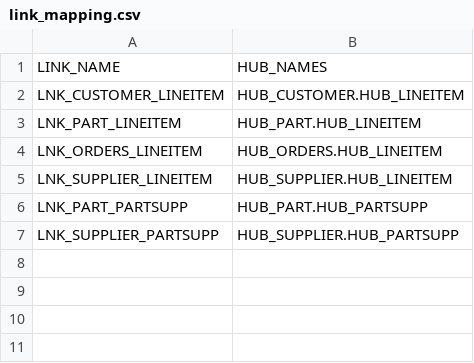
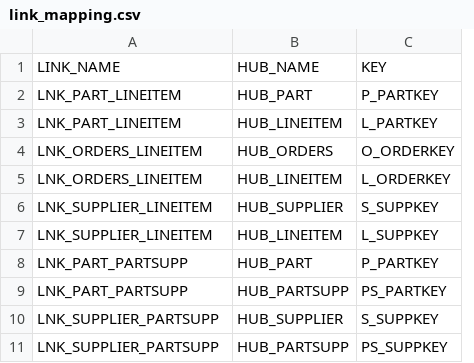
Before and after one commit to ynux/snowflake_datavault, a CSV file: input/mappings/link_mapping.csv, drawn as a sheet; removed rows and columns are numbered as before the commit, all else as after; the diff names each change by its address in the sheet, - before the commit and + after, or states it on an @@ line.

Commit message:
end of section 1 is the creation of the extended mapping

```diff
--- a/input/mappings/link_mapping.csv
+++ b/input/mappings/link_mapping.csv
-column B, rows 1-7: HUB_NAMES | HUB_CUSTOMER.HUB_LINEITEM | HUB_PART.HUB_LINEITEM | HUB_ORDERS.HUB_LINEITEM | HUB_SUPPLIER.HUB_LINEITEM | HUB_PART.HUB_PARTSUPP | HUB_SUPPLIER.HUB_PARTSUPP
+column B, rows 1-4: HUB_NAME | HUB_PART | HUB_LINEITEM | HUB_ORDERS; rows 7-8: HUB_LINEITEM | HUB_PART; row 10: HUB_SUPPLIER
+column C, rows 1-4: KEY | P_PARTKEY | L_PARTKEY | O_ORDERKEY; rows 7-8: L_SUPPKEY | P_PARTKEY; row 10: S_SUPPKEY
-A2: LNK_CUSTOMER_LINEITEM
+A2: LNK_PART_LINEITEM
+row 5: LNK_ORDERS_LINEITEM | HUB_LINEITEM | L_ORDERKEY
+row 6: LNK_SUPPLIER_LINEITEM | HUB_SUPPLIER | S_SUPPKEY
+row 9: LNK_PART_PARTSUPP | HUB_PARTSUPP | PS_PARTKEY
+row 11: LNK_SUPPLIER_PARTSUPP | HUB_PARTSUPP | PS_SUPPKEY
```
Also changed, not shown: 1 other file.
